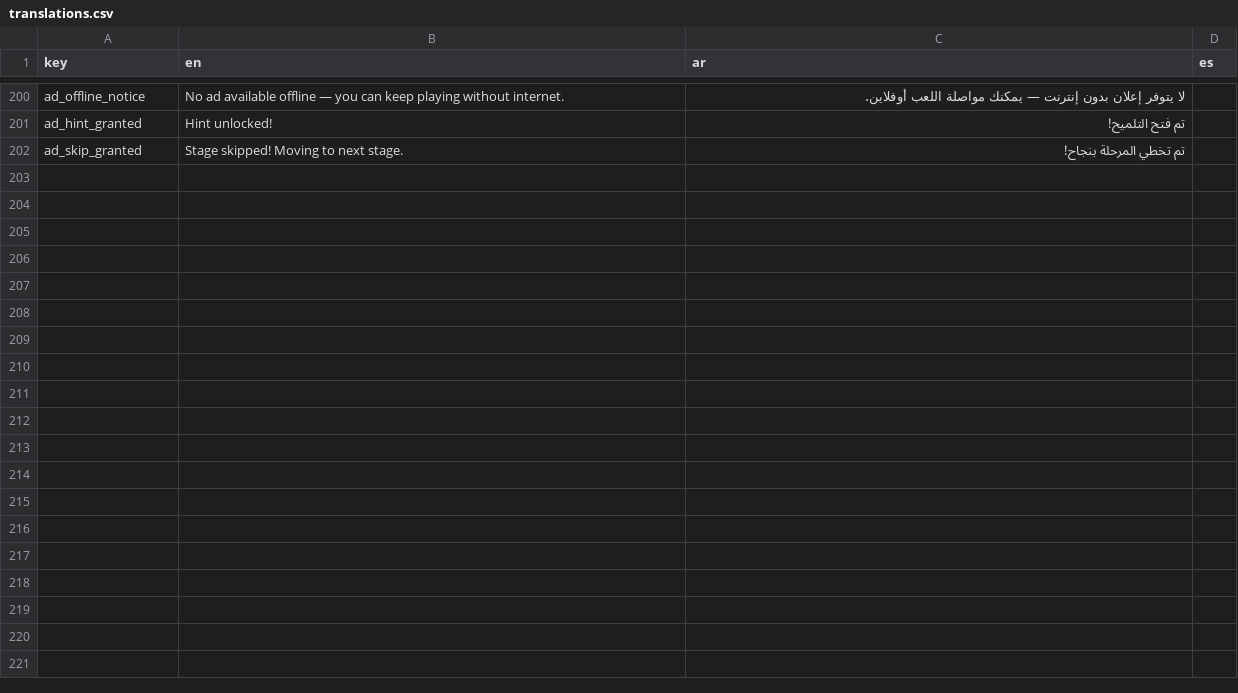
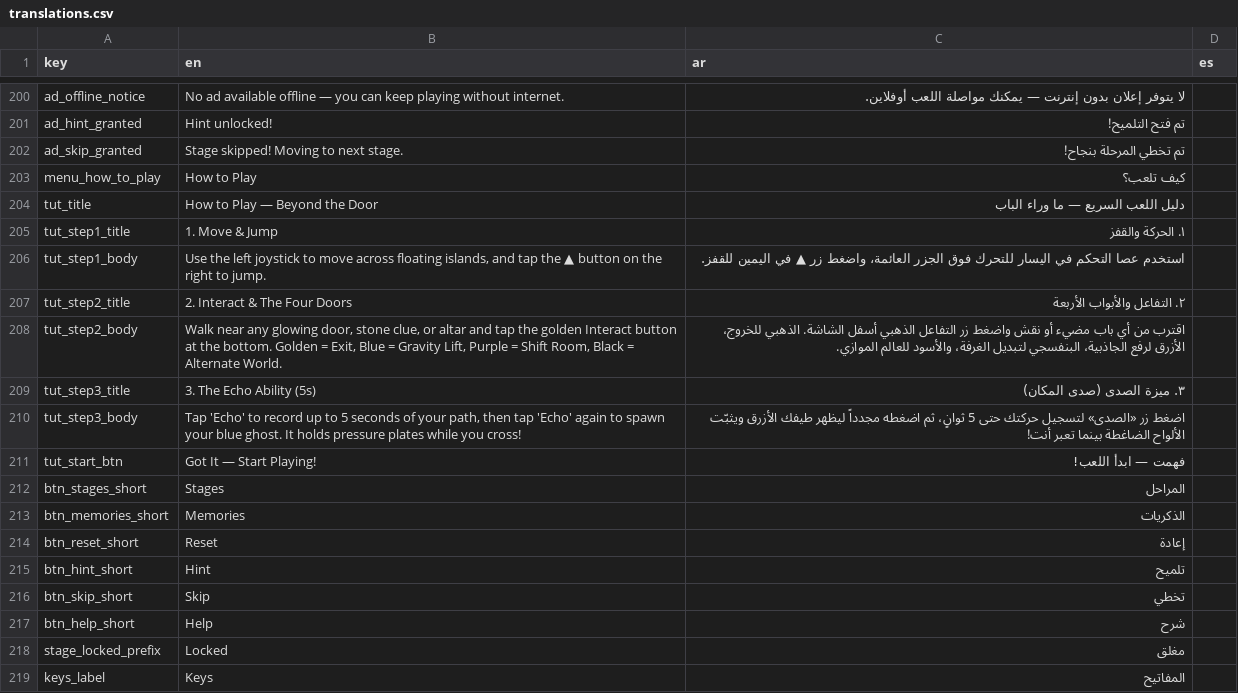
Before and after one commit to ah11l/BEYOND-THE-DOOR, a CSV file: assets/localization/translations.csv, drawn as a sheet; only a part is shown, gaps mark what is left out; the diff names each change by its address in the sheet, - before the commit and + after, or states it on an @@ line.

```diff
--- a/assets/localization/translations.csv
+++ b/assets/localization/translations.csv
+row 203: menu_how_to_play | How to Play | كيف تلعب؟
+row 204: tut_title | How to Play — Beyond the Door | دليل اللعب السريع — ما وراء الباب
+row 205: tut_step1_title | 1. Move & Jump | ١. الحركة والقفز
+row 206: tut_step1_body | Use the left joystick to move across floating islands, and tap the ▲ button on the right to jump. | استخدم عصا التحكم في اليسار للتحرك فوق الجزر العائمة، واضغط زر ▲ في اليمين للقفز.
+row 207: tut_step2_title | 2. Interact & The Four Doors | ٢. التفاعل والأبواب الأربعة
+row 208: tut_step2_body | Walk near any glowing door, stone clue, or altar and tap the golden Interact button at the bottom. Golden = Exit, Blue = Gravity Lift, Purple = Shift Room, Black = Alternate World. | اقترب من أي باب مضيء أو نقش واضغط زر التفاعل الذهبي أسفل الشاشة. الذهبي للخروج، الأزرق لرفع الجاذبية، البنفسجي لتبديل الغرفة، والأسود للعالم الموازي.
+row 209: tut_step3_title | 3. The Echo Ability (5s) | ٣. ميزة الصدى (صدى المكان)
+row 210: tut_step3_body | Tap 'Echo' to record up to 5 seconds of your path, then tap 'Echo' again to spawn your blue ghost. It holds pressure plates while you cross! | اضغط زر «الصدى» لتسجيل حركتك حتى 5 ثوانٍ، ثم اضغطه مجدداً ليظهر طيفك الأزرق ويثبّت الألواح الضاغطة بينما تعبر أنت!
+row 211: tut_start_btn | Got It — Start Playing! | فهمت — ابدأ اللعب!
+row 212: btn_stages_short | Stages | المراحل
+row 213: btn_memories_short | Memories | الذكريات
+row 214: btn_reset_short | Reset | إعادة
+row 215: btn_hint_short | Hint | تلميح
+row 216: btn_skip_short | Skip | تخطي
+row 217: btn_help_short | Help | شرح
+row 218: stage_locked_prefix | Locked | مغلق
+row 219: keys_label | Keys | المفاتيح
```
Also changed, not shown: 17 other files.
